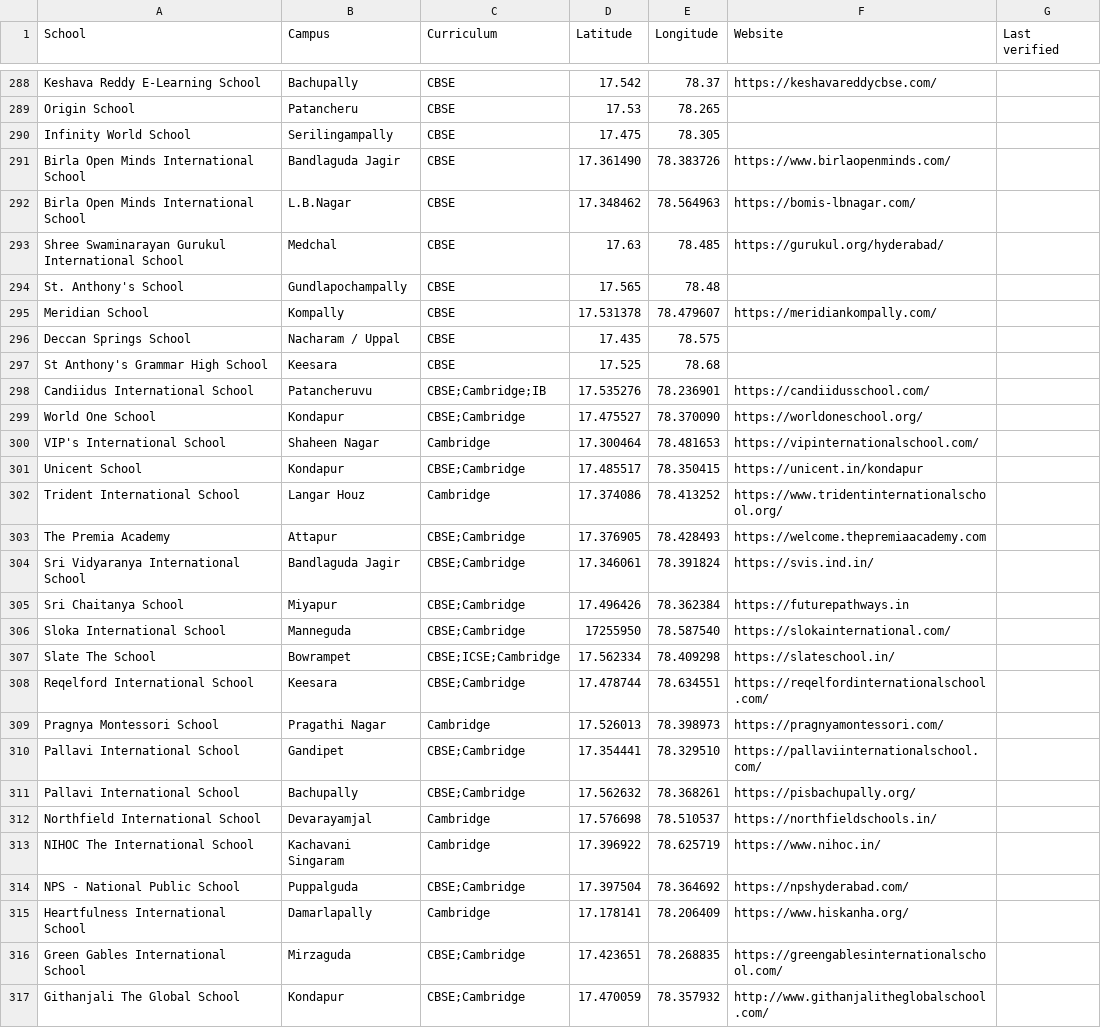
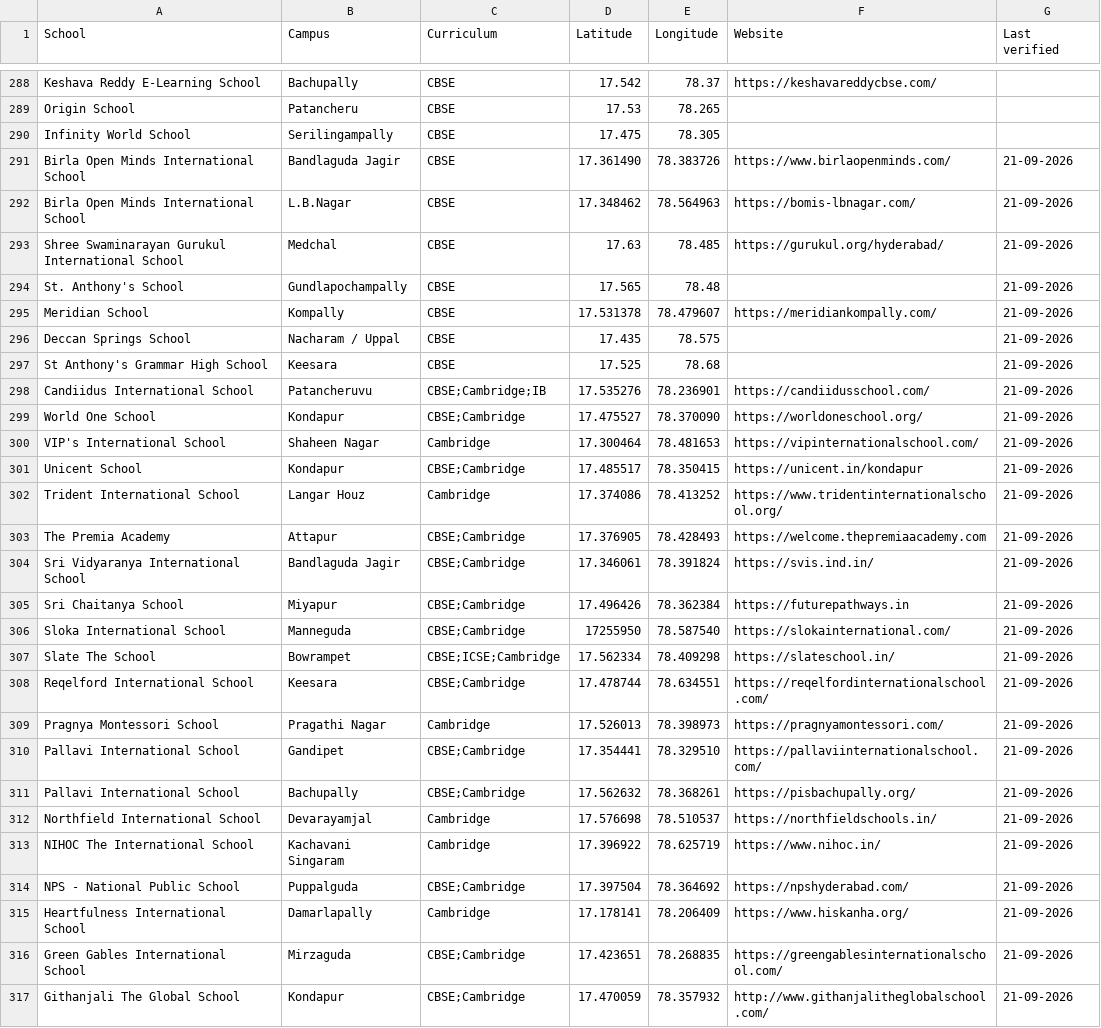
Before and after one commit to mvark/mvark.github.io, a CSV file: web/data/schools.csv, drawn as a sheet; only a part is shown, gaps mark what is left out; the diff covers the shown part only.

Commit message:
Update schools.csv

```diff
--- a/web/data/schools.csv
+++ b/web/data/schools.csv
@@ -290,28 +290,28 @@ Origin School,Patancheru,CBSE,17.53,78.265,,
 Infinity World School,Serilingampally,CBSE,17.475,78.305,,
-Birla Open Minds International School,Bandlaguda Jagir,CBSE,17.361490, 78.383726,https://www.birlaopenminds.com/,
-Birla Open Minds International School,L.B.Nagar,CBSE,17.348462, 78.564963,https://bomis-lbnagar.com/,
-Shree Swaminarayan Gurukul International School,Medchal,CBSE,17.63,78.485,https://gurukul.org/hyderabad/,
-St. Anthony's School,Gundlapochampally,CBSE,17.565,78.48,,
-Meridian School,Kompally,CBSE,17.531378, 78.479607,https://meridiankompally.com/,
-Deccan Springs School,Nacharam / Uppal,CBSE,17.435,78.575,,
-St Anthony's Grammar High School,Keesara,CBSE,17.525,78.68,,
-Candiidus International School,Patancheruvu,CBSE;Cambridge;IB,17.535276, 78.236901,https://candiidusschool.com/,
-World One School, Kondapur,CBSE;Cambridge,17.475527, 78.370090,https://worldoneschool.org/,
-VIP's International School,Shaheen Nagar,Cambridge,17.300464, 78.481653,https://vipinternationalschool.com/,
-Unicent School,Kondapur,CBSE;Cambridge,17.485517, 78.350415,https://unicent.in/kondapur,
-Trident International School,Langar Houz,Cambridge,17.374086, 78.413252,https://www.tridentinternationalschool.org/,
-The Premia Academy, Attapur,CBSE;Cambridge, 17.376905, 78.428493,https://welcome.thepremiaacademy.com,
-Sri Vidyaranya International School,Bandlaguda Jagir,CBSE;Cambridge,17.346061, 78.391824,https://svis.ind.in/,
-Sri Chaitanya School, Miyapur,CBSE;Cambridge,17.496426, 78.362384,https://futurepathways.in,
-Sloka International School,Manneguda,CBSE;Cambridge,17255950, 78.587540,https://slokainternational.com/,
-Slate The School, Bowrampet,CBSE;ICSE;Cambridge,17.562334, 78.409298,https://slateschool.in/,
-Reqelford International School,Keesara,CBSE;Cambridge,17.478744, 78.634551,https://reqelfordinternationalschool.com/,
-Pragnya Montessori School,Pragathi Nagar,Cambridge,17.526013, 78.398973,https://pragnyamontessori.com/,
-Pallavi International School,Gandipet,CBSE;Cambridge,17.354441, 78.329510,https://pallaviinternationalschool.com/,
-Pallavi International School,Bachupally,CBSE;Cambridge,17.562632, 78.368261,https://pisbachupally.org/,
-Northfield International School,Devarayamjal,Cambridge,17.576698, 78.510537,https://northfieldschools.in/,
-NIHOC The International School,Kachavani Singaram,Cambridge,17.396922, 78.625719,https://www.nihoc.in/,
-NPS - National Public School, Puppalguda,CBSE;Cambridge, 17.397504, 78.364692,https://npshyderabad.com/,
-Heartfulness International School, Damarlapally,Cambridge,17.178141, 78.206409, https://www.hiskanha.org/,
-Green Gables International School,Mirzaguda,CBSE;Cambridge,17.423651, 78.268835,https://greengablesinternationalschool.com/,
-Githanjali The Global School,Kondapur,CBSE;Cambridge,17.470059, 78.357932,http://www.githanjalitheglobalschool.com/,
+Birla Open Minds International School,Bandlaguda Jagir,CBSE,17.361490, 78.383726,https://www.birlaopenminds.com/,21-09-2026
+Birla Open Minds International School,L.B.Nagar,CBSE,17.348462, 78.564963,https://bomis-lbnagar.com/,21-09-2026
+Shree Swaminarayan Gurukul International School,Medchal,CBSE,17.63,78.485,https://gurukul.org/hyderabad/,21-09-2026
+St. Anthony's School,Gundlapochampally,CBSE,17.565,78.48,,21-09-2026
+Meridian School,Kompally,CBSE,17.531378, 78.479607,https://meridiankompally.com/,21-09-2026
+Deccan Springs School,Nacharam / Uppal,CBSE,17.435,78.575,,21-09-2026
+St Anthony's Grammar High School,Keesara,CBSE,17.525,78.68,,21-09-2026
+Candiidus International School,Patancheruvu,CBSE;Cambridge;IB,17.535276, 78.236901,https://candiidusschool.com/,21-09-2026
+World One School, Kondapur,CBSE;Cambridge,17.475527, 78.370090,https://worldoneschool.org/,21-09-2026
+VIP's International School,Shaheen Nagar,Cambridge,17.300464, 78.481653,https://vipinternationalschool.com/,21-09-2026
+Unicent School,Kondapur,CBSE;Cambridge,17.485517, 78.350415,https://unicent.in/kondapur,21-09-2026
+Trident International School,Langar Houz,Cambridge,17.374086, 78.413252,https://www.tridentinternationalschool.org/,21-09-2026
+The Premia Academy, Attapur,CBSE;Cambridge, 17.376905, 78.428493,https://welcome.thepremiaacademy.com,21-09-2026
+Sri Vidyaranya International School,Bandlaguda Jagir,CBSE;Cambridge,17.346061, 78.391824,https://svis.ind.in/,21-09-2026
+Sri Chaitanya School, Miyapur,CBSE;Cambridge,17.496426, 78.362384,https://futurepathways.in,21-09-2026
+Sloka International School,Manneguda,CBSE;Cambridge,17255950, 78.587540,https://slokainternational.com/,21-09-2026
+Slate The School, Bowrampet,CBSE;ICSE;Cambridge,17.562334, 78.409298,https://slateschool.in/,21-09-2026
+Reqelford International School,Keesara,CBSE;Cambridge,17.478744, 78.634551,https://reqelfordinternationalschool.com/,21-09-2026
+Pragnya Montessori School,Pragathi Nagar,Cambridge,17.526013, 78.398973,https://pragnyamontessori.com/,21-09-2026
+Pallavi International School,Gandipet,CBSE;Cambridge,17.354441, 78.329510,https://pallaviinternationalschool.com/,21-09-2026
+Pallavi International School,Bachupally,CBSE;Cambridge,17.562632, 78.368261,https://pisbachupally.org/,21-09-2026
+Northfield International School,Devarayamjal,Cambridge,17.576698, 78.510537,https://northfieldschools.in/,21-09-2026
+NIHOC The International School,Kachavani Singaram,Cambridge,17.396922, 78.625719,https://www.nihoc.in/,21-09-2026
+NPS - National Public School,Puppalguda,CBSE;Cambridge, 17.397504, 78.364692,https://npshyderabad.com/,21-09-2026
+Heartfulness International School, Damarlapally,Cambridge,17.178141, 78.206409, https://www.hiskanha.org/,21-09-2026
+Green Gables International School,Mirzaguda,CBSE;Cambridge,17.423651, 78.268835,https://greengablesinternationalschool.com/,21-09-2026
+Githanjali The Global School,Kondapur,CBSE;Cambridge,17.470059, 78.357932,http://www.githanjalitheglobalschool.com/,21-09-2026
```
Also changed, not shown: 48 edited cells elsewhere in this file.
